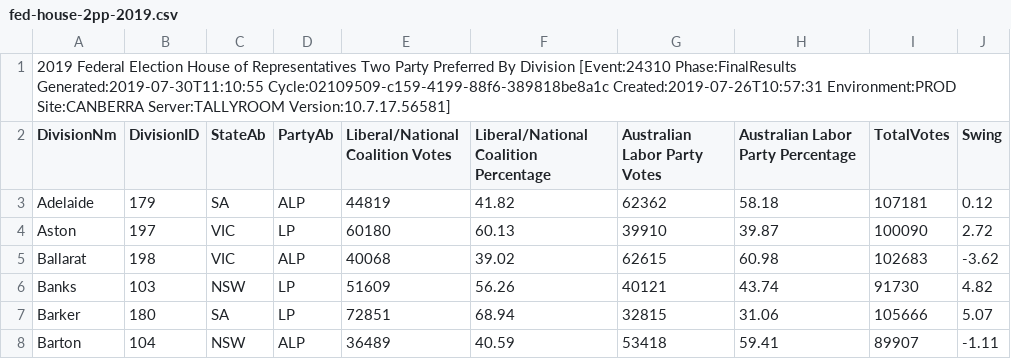
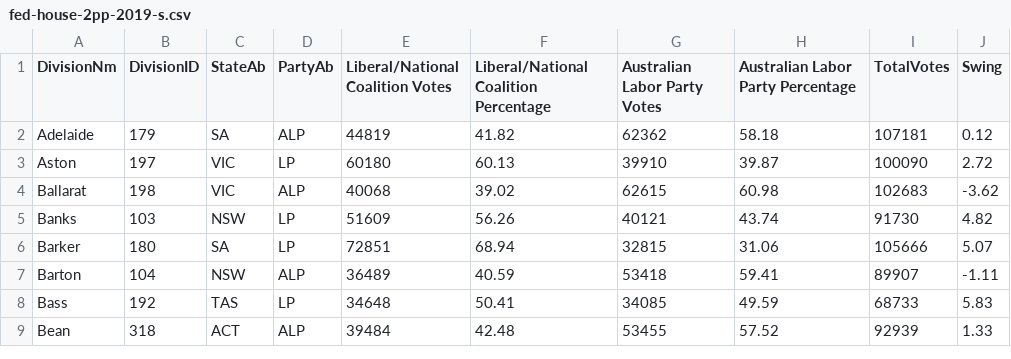
Before and after one commit to HBAK0001/fit3179-a2, a CSV file: data/fed-house-2pp-2019-s.csv (was data/fed-house-2pp-2019.csv), drawn as a sheet; only a part is shown; the shorter side is filled out with more unchanged rows.

```diff
--- a/data/fed-house-2pp-2019.csv
+++ b/data/fed-house-2pp-2019-s.csv
@@ -1,2 +1 @@
-2019 Federal Election House of Representatives Two Party Preferred By Division [Event:24310 Phase:FinalResults Generated:2019-07-30T11:10:55 Cycle:02109509-c159-4199-88f6-389818be8a1c Created:2019-07-26T10:57:31 Environment:PROD Site:CANBERRA Server:TALLYROOM Version:10.7.17.56581]
 DivisionNm,DivisionID,StateAb,PartyAb,Liberal/National Coalition Votes,Liberal/National Coalition Percentage,Australian Labor Party Votes,Australian Labor Party Percentage,TotalVotes,Swing
```
Also changed, not shown: 3 other files.
